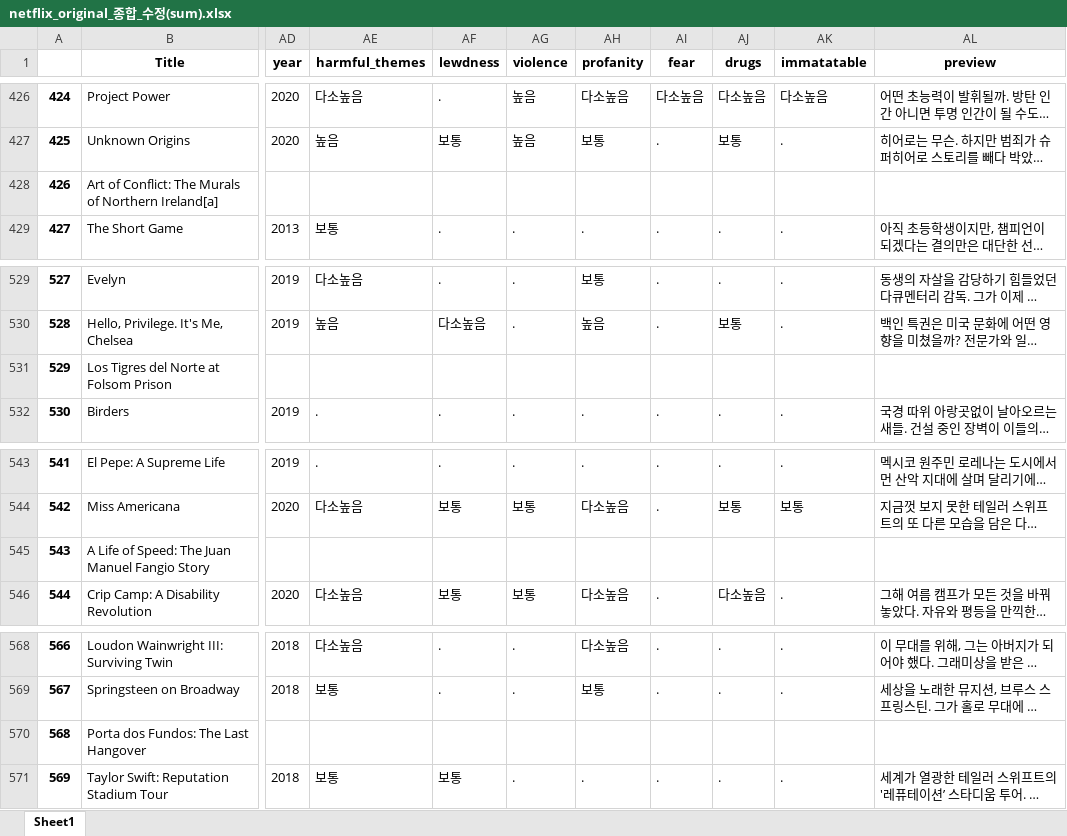
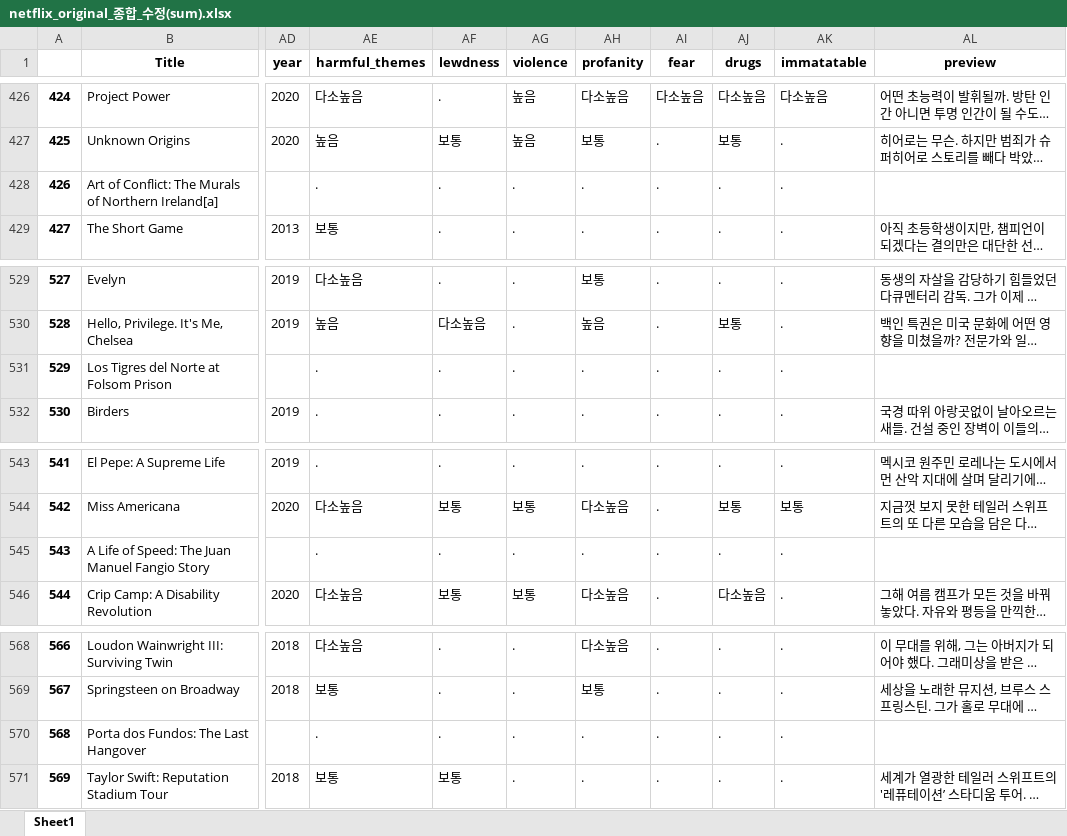
Before and after one commit to Jeongho-Kim-kr/Drama_viewer_rating_analysis, an Excel workbook: Netflix_original/3_analysis_netflix_rate_in_imbd/netflix_original_종합_수정(sum).xlsx, sheet Sheet1, drawn as a sheet; only a part is shown, gaps mark what is left out; long unchanged cells end in …; values as stored, in another font and other column widths than the file's, no borders; the diff covers the shown part only; the diff names each change by its address in the sheet, - before the commit and + after, or states it on an @@ line.

```diff
--- a/Netflix_original/3_analysis_netflix_rate_in_imbd/netflix_original_종합_수정(sum).xlsx (sheet Sheet1)
+++ b/Netflix_original/3_analysis_netflix_rate_in_imbd/netflix_original_종합_수정(sum).xlsx (sheet Sheet1)
-AE428 (harmful_themes): (empty)
+AE428 (harmful_themes): .
-AF428 (lewdness): (empty)
+AF428 (lewdness): .
-AG428 (violence): (empty)
+AG428 (violence): .
-AH428 (profanity): (empty)
+AH428 (profanity): .
-AI428 (fear): (empty)
+AI428 (fear): .
-AJ428 (drugs): (empty)
+AJ428 (drugs): .
-AK428 (immatatable): (empty)
+AK428 (immatatable): .
-AE531 (harmful_themes): (empty)
+AE531 (harmful_themes): .
-AF531 (lewdness): (empty)
+AF531 (lewdness): .
-AG531 (violence): (empty)
+AG531 (violence): .
-AH531 (profanity): (empty)
+AH531 (profanity): .
-AI531 (fear): (empty)
+AI531 (fear): .
-AJ531 (drugs): (empty)
+AJ531 (drugs): .
-AK531 (immatatable): (empty)
+AK531 (immatatable): .
-AE545 (harmful_themes): (empty)
+AE545 (harmful_themes): .
-AF545 (lewdness): (empty)
+AF545 (lewdness): .
-AG545 (violence): (empty)
+AG545 (violence): .
-AH545 (profanity): (empty)
+AH545 (profanity): .
-AI545 (fear): (empty)
+AI545 (fear): .
-AJ545 (drugs): (empty)
+AJ545 (drugs): .
-AK545 (immatatable): (empty)
+AK545 (immatatable): .
-AE570 (harmful_themes): (empty)
+AE570 (harmful_themes): .
-AF570 (lewdness): (empty)
+AF570 (lewdness): .
-AG570 (violence): (empty)
+AG570 (violence): .
-AH570 (profanity): (empty)
+AH570 (profanity): .
-AI570 (fear): (empty)
+AI570 (fear): .
-AJ570 (drugs): (empty)
+AJ570 (drugs): .
-AK570 (immatatable): (empty)
+AK570 (immatatable): .
```
Also changed, not shown: 49 edited cells elsewhere in this sheet, 6 other files.
